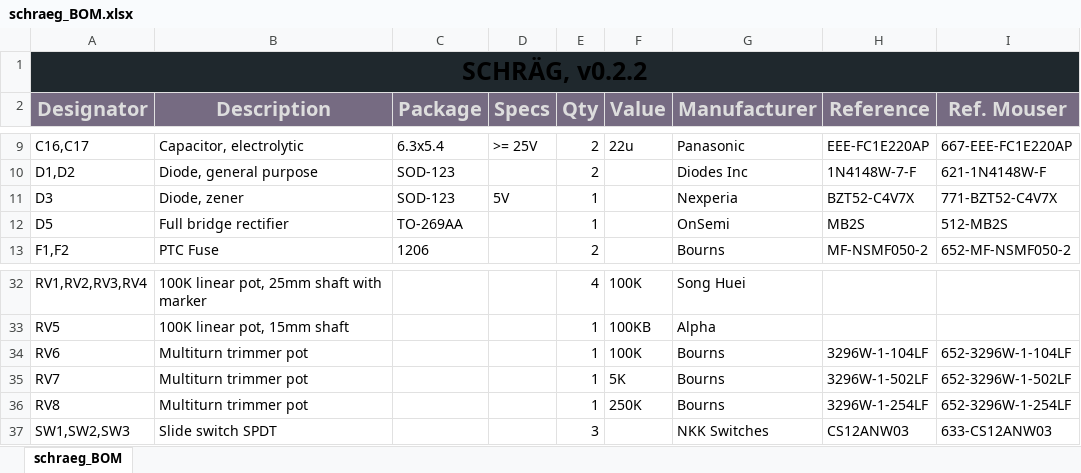
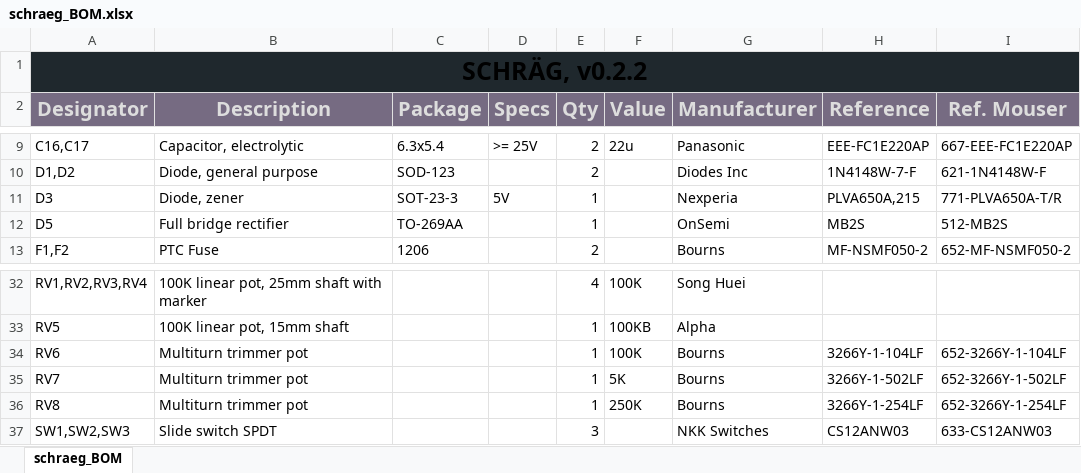
Before and after one commit to JoseFuzzNo/Schraeg, an Excel workbook: bom/schraeg_BOM.xlsx, sheet schraeg_BOM, drawn as a sheet; only a part is shown, gaps mark what is left out; values as stored, in another font and other column widths than the file's, no borders; the diff names each change by its address in the sheet, - before the commit and + after, or states it on an @@ line.

Commit message:
BOM updated with smaller packages

```diff
--- a/bom/schraeg_BOM.xlsx (sheet schraeg_BOM)
+++ b/bom/schraeg_BOM.xlsx (sheet schraeg_BOM)
-C11 (Package): SOD-123
+C11 (Package): SOT-23-3
-H11 (Reference): BZT52-C4V7X
+H11 (Reference): PLVA650A,215
-I11 (Ref. Mouser): 771-BZT52-C4V7X
+I11 (Ref. Mouser): 771-PLVA650A-T/R
-H34 (Reference): 3296W-1-104LF
+H34 (Reference): 3266Y-1-104LF
-I34 (Ref. Mouser): 652-3296W-1-104LF
+I34 (Ref. Mouser): 652-3266Y-1-104LF
-H35 (Reference): 3296W-1-502LF
+H35 (Reference): 3266Y-1-502LF
-I35 (Ref. Mouser): 652-3296W-1-502LF
+I35 (Ref. Mouser): 652-3266Y-1-502LF
-H36 (Reference): 3296W-1-254LF
+H36 (Reference): 3266Y-1-254LF
-I36 (Ref. Mouser): 652-3296W-1-254LF
+I36 (Ref. Mouser): 652-3266Y-1-254LF
```
